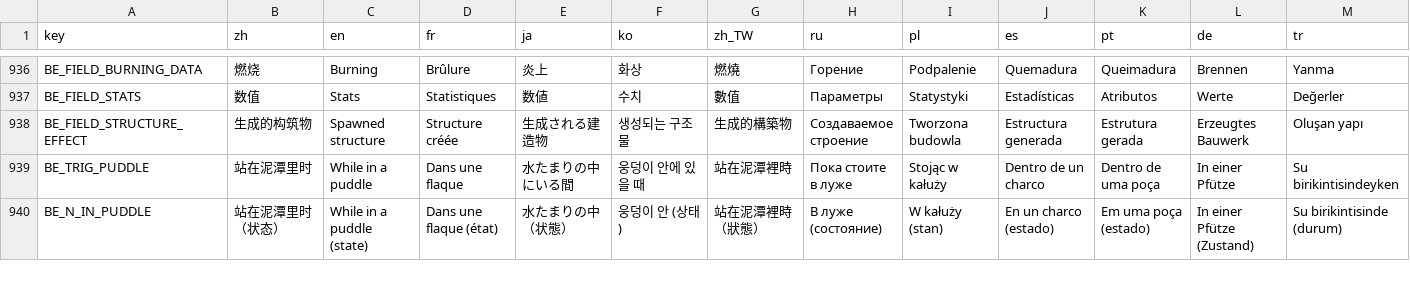
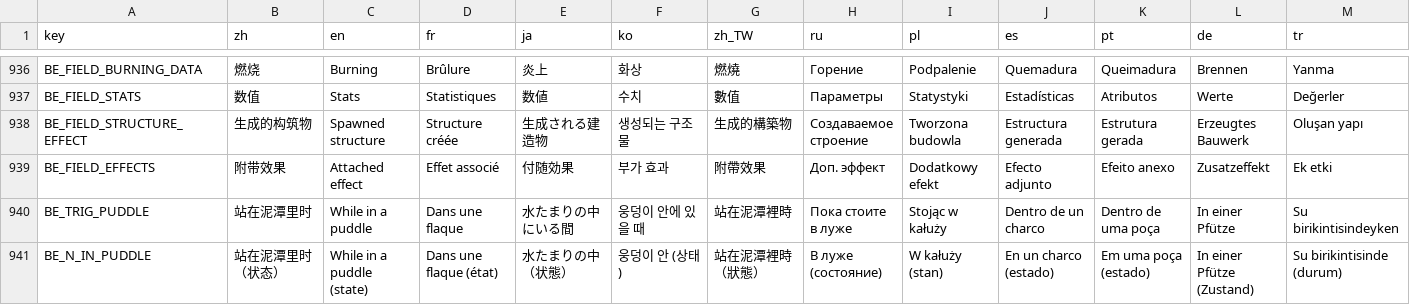
Before and after one commit to mojimoon/BrotatoMods, a CSV file: Mojimoon-BroEditor/translations/broeditor.csv, drawn as a sheet; only a part is shown, gaps mark what is left out; rows hold the shown columns only; the diff names each change by its address in the sheet, - before the commit and + after, or states it on an @@ line.

Commit message:
update (3.0.7): editable attached effects of structures (crowbar / bleeding turret vulnerability)

```diff
--- a/Mojimoon-BroEditor/translations/broeditor.csv
+++ b/Mojimoon-BroEditor/translations/broeditor.csv
+row 939: BE_FIELD_EFFECTS | 附带效果 | Attached effect | Effet associé | 付随効果 | 부가 효과 | 附帶效果 | Доп. эффект | Dodatkowy efekt | Efecto adjunto | Efeito anexo | Zusatzeffekt | Ek etki
```
Also changed, not shown: 6 other files.
